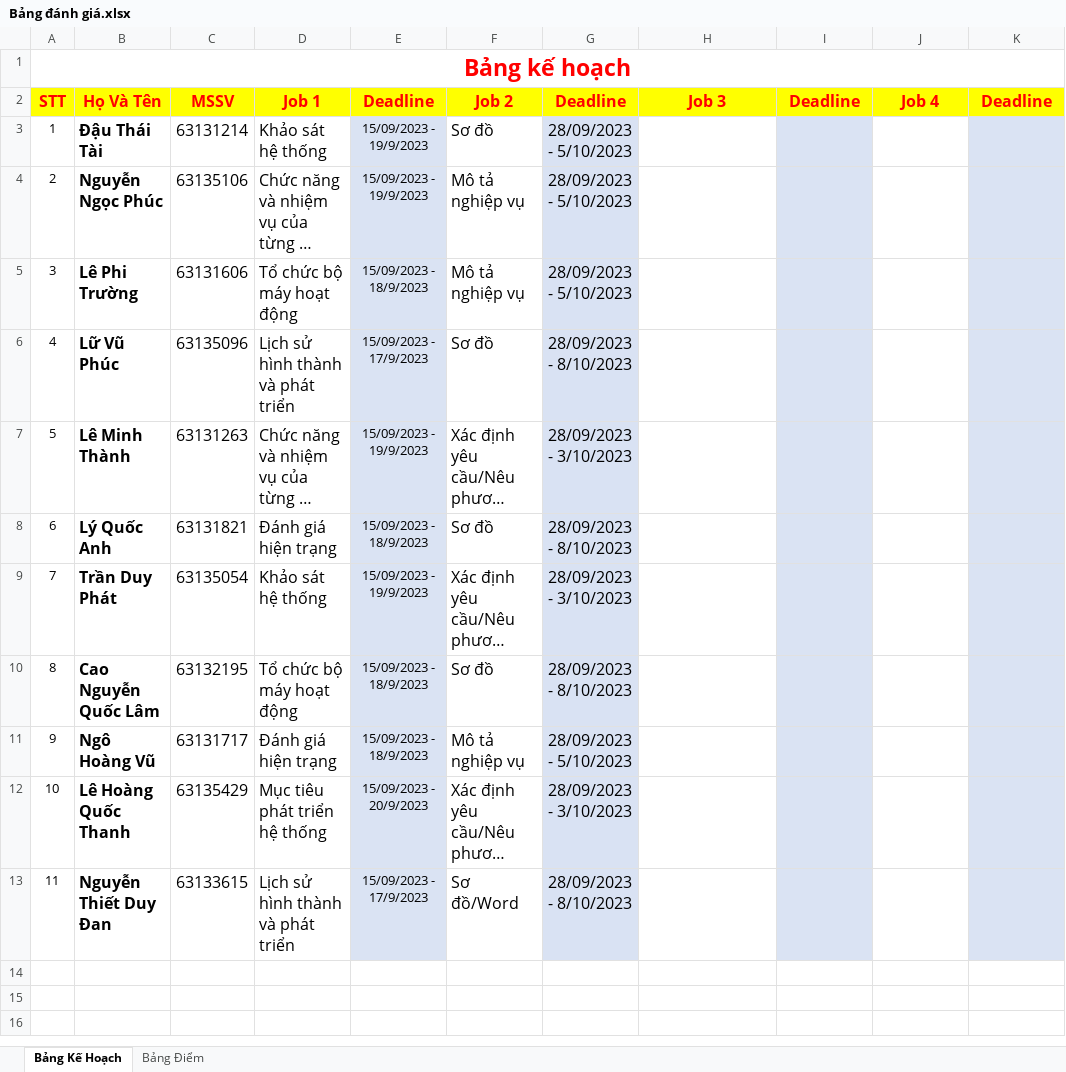
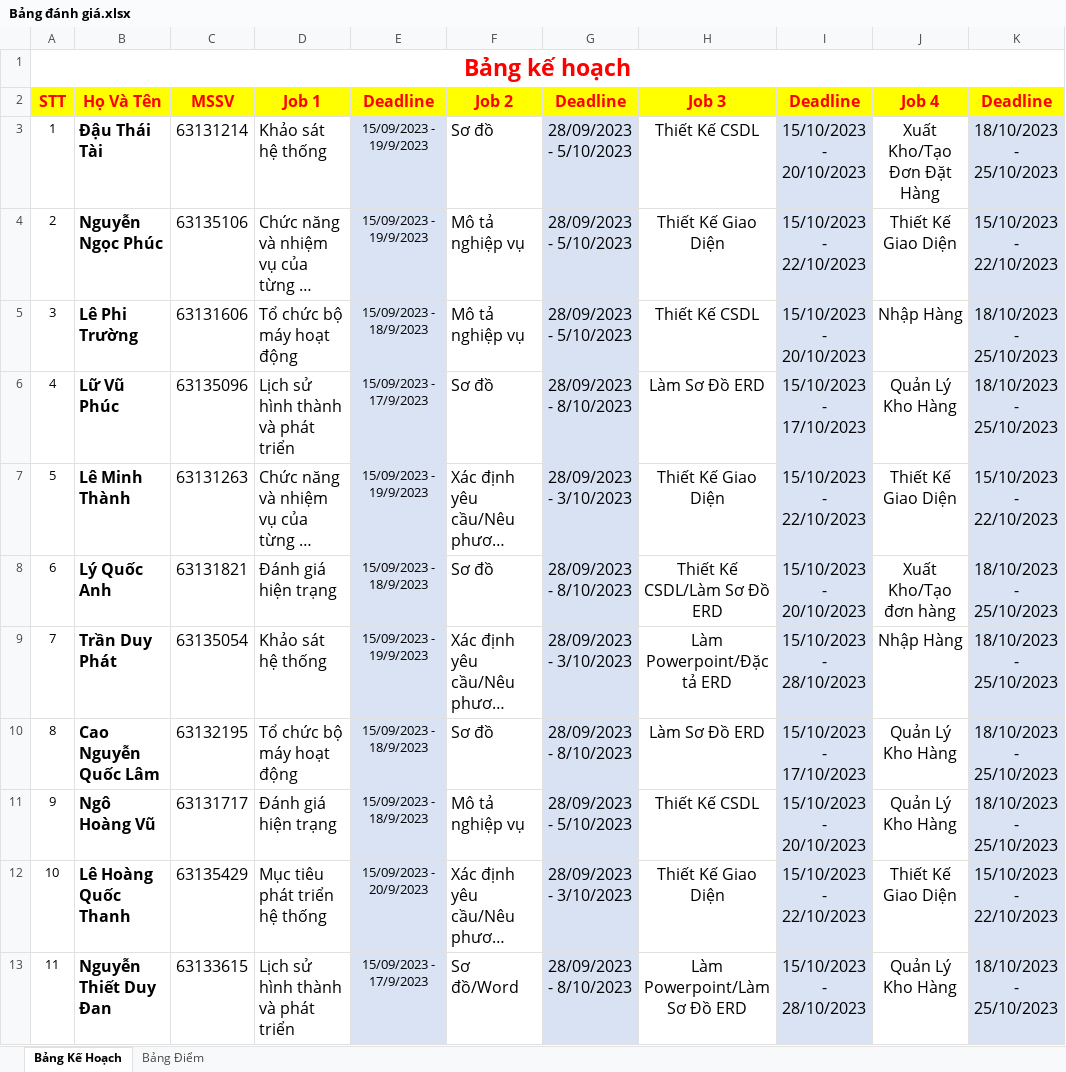
Before and after one commit to nguyenduydan/BaoCao_PTTK_HTTT, an Excel workbook: Bảng đánh giá.xlsx, sheet Bảng Kế Hoạch, drawn as a sheet; long unchanged cells end in …; values as stored, in another font and other column widths than the file's, no borders; the diff names each change by its address in the sheet, - before the commit and + after, or states it on an @@ line.

```diff
--- a/Bảng đánh giá.xlsx (sheet Bảng Kế Hoạch)
+++ b/Bảng đánh giá.xlsx (sheet Bảng Kế Hoạch)
-H3: (empty)
+H3: Thiết Kế CSDL
-I3: (empty)
+I3: 15/10/2023 - 20/10/2023
-J3: (empty)
+J3: Xuất Kho/Tạo Đơn Đặt Hàng
-K3: (empty)
+K3: 18/10/2023 - 25/10/2023
-H4: (empty)
+H4: Thiết Kế Giao Diện
-I4: (empty)
+I4: 15/10/2023 - 22/10/2023
-J4: (empty)
+J4: Thiết Kế Giao Diện
-K4: (empty)
+K4: 15/10/2023 - 22/10/2023
-H5: (empty)
+H5: Thiết Kế CSDL
-I5: (empty)
+I5: 15/10/2023 - 20/10/2023
-J5: (empty)
+J5: Nhập Hàng
-K5:K6: (empty)
+K5:K6: 18/10/2023 - 25/10/2023
-H6: (empty)
+H6: Làm Sơ Đồ ERD
-I6: (empty)
+I6: 15/10/2023 - 17/10/2023
-J6: (empty)
+J6: Quản Lý Kho Hàng
-H7: (empty)
+H7: Thiết Kế Giao Diện
-I7: (empty)
+I7: 15/10/2023 - 22/10/2023
-J7: (empty)
+J7: Thiết Kế Giao Diện
-K7: (empty)
+K7: 15/10/2023 - 22/10/2023
-H8: (empty)
+H8: Thiết Kế CSDL/Làm Sơ Đồ ERD
-I8: (empty)
+I8: 15/10/2023 - 20/10/2023
-J8: (empty)
+J8: Xuất Kho/Tạo đơn hàng
-K8:K11: (empty)
+K8:K11: 18/10/2023 - 25/10/2023
-H9: (empty)
+H9: Làm Powerpoint/Đặc tả ERD
-I9: (empty)
+I9: 15/10/2023 - 28/10/2023
-J9: (empty)
+J9: Nhập Hàng
-H10: (empty)
+H10: Làm Sơ Đồ ERD
-I10: (empty)
+I10: 15/10/2023 - 17/10/2023
-J10:J11: (empty)
+J10:J11: Quản Lý Kho Hàng
-H11: (empty)
+H11: Thiết Kế CSDL
-I11: (empty)
+I11: 15/10/2023 - 20/10/2023
-H12: (empty)
+H12: Thiết Kế Giao Diện
-I12: (empty)
+I12: 15/10/2023 - 22/10/2023
-J12: (empty)
+J12: Thiết Kế Giao Diện
-K12: (empty)
+K12: 15/10/2023 - 22/10/2023
-H13: (empty)
+H13: Làm Powerpoint/Làm Sơ Đồ ERD
-I13: (empty)
+I13: 15/10/2023 - 28/10/2023
-J13: (empty)
+J13: Quản Lý Kho Hàng
-K13: (empty)
+K13: 18/10/2023 - 25/10/2023
```
Also changed, not shown: sheet Bảng Điểm, charts or pictures, 29 other files.
